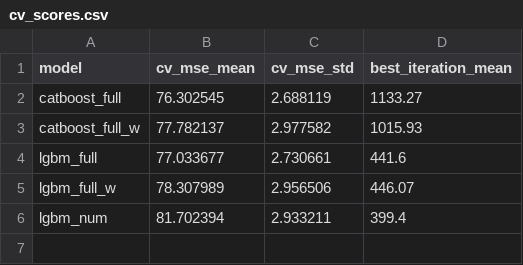
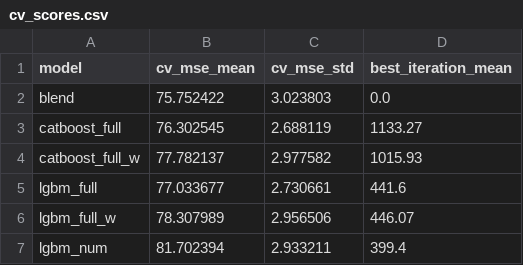
Before and after one commit to ahmetkrkyn0/datathon, a CSV file: artifacts/cv_scores.csv, drawn as a sheet; the diff names each change by its address in the sheet, - before the commit and + after, or states it on an @@ line.

```diff
--- a/artifacts/cv_scores.csv
+++ b/artifacts/cv_scores.csv
+row 2: blend | 75.752422 | 3.023803 | 0.0
```
Also changed, not shown: reports/model_scores.csv, 4 other files.
